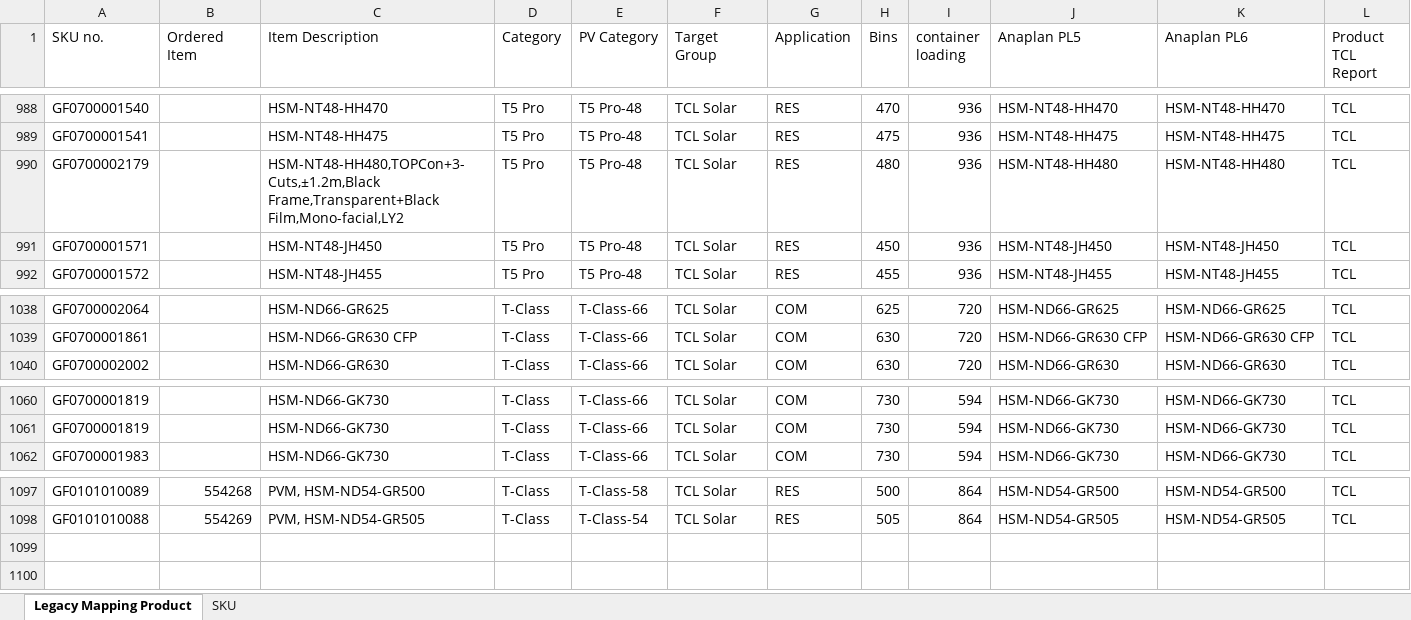
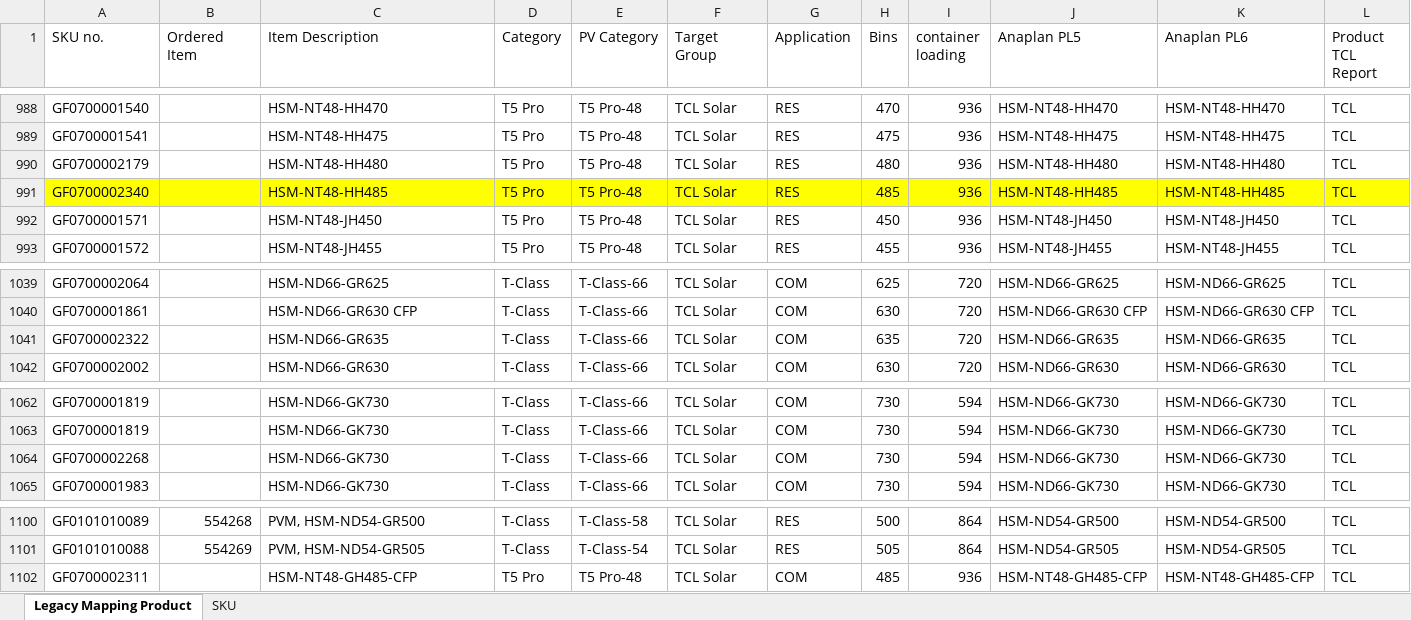
Before and after one commit to hantsuii/EUPV2026, an Excel workbook: templates/stock_template.xlsx, sheet Legacy Mapping Product, drawn as a sheet; only a part is shown, gaps mark what is left out; values as stored, in another font and other column widths than the file's, no borders; rows hold the shown columns only; the diff names each change by its address in the sheet, - before the commit and + after, or states it on an @@ line.

```diff
--- a/templates/stock_template.xlsx (sheet Legacy Mapping Product)
+++ b/templates/stock_template.xlsx (sheet Legacy Mapping Product)
-C990 (Item Description): HSM-NT48-HH480,TOPCon+3-Cuts,±1.2m,Black Frame,Transparent+Black Film,Mono-facial,LY2
+C990 (Item Description): HSM-NT48-HH480
+row 991: GF0700002340 |  | HSM-NT48-HH485 | T5 Pro | T5 Pro-48 | TCL Solar | RES | 485 | 936 | HSM-NT48-HH485 | HSM-NT48-HH485 | TCL
+row 1041: GF0700002322 |  | HSM-ND66-GR635 | T-Class | T-Class-66 | TCL Solar | COM | 635 | 720 | HSM-ND66-GR635 | HSM-ND66-GR635 | TCL
+row 1064: GF0700002268 |  | HSM-ND66-GK730 | T-Class | T-Class-66 | TCL Solar | COM | 730 | 594 | HSM-ND66-GK730 | HSM-ND66-GK730 | TCL
+row 1102: GF0700002311 |  | HSM-NT48-GH485-CFP | T5 Pro | T5 Pro-48 | TCL Solar | COM | 485 | 936 | HSM-NT48-GH485-CFP | HSM-NT48-GH485-CFP | TCL
```
